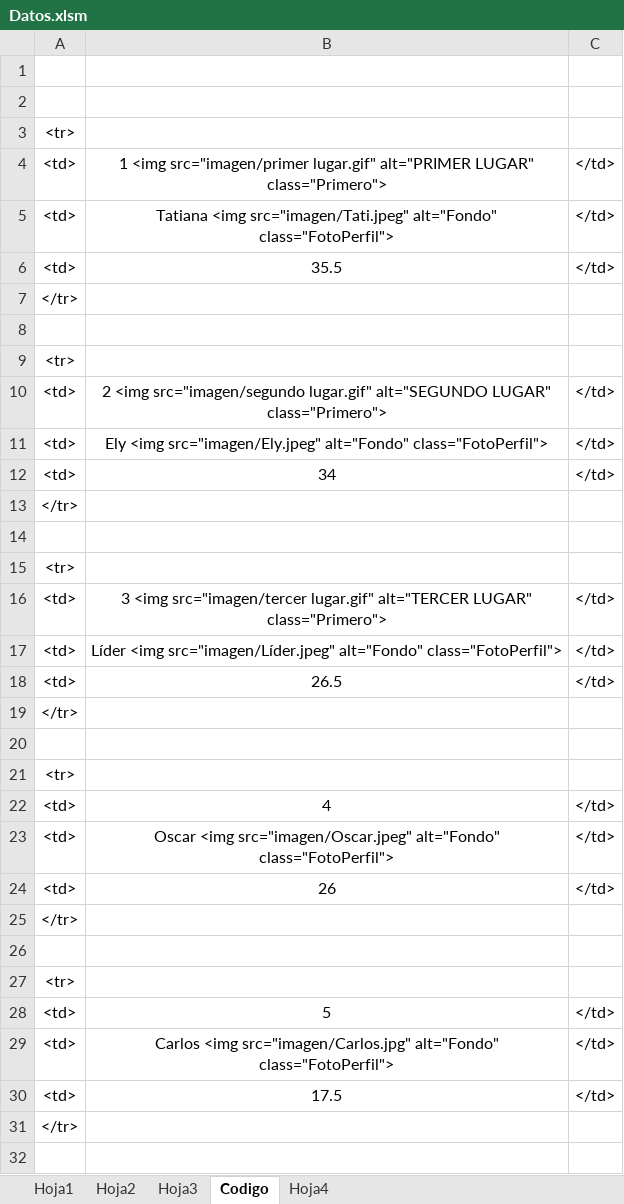
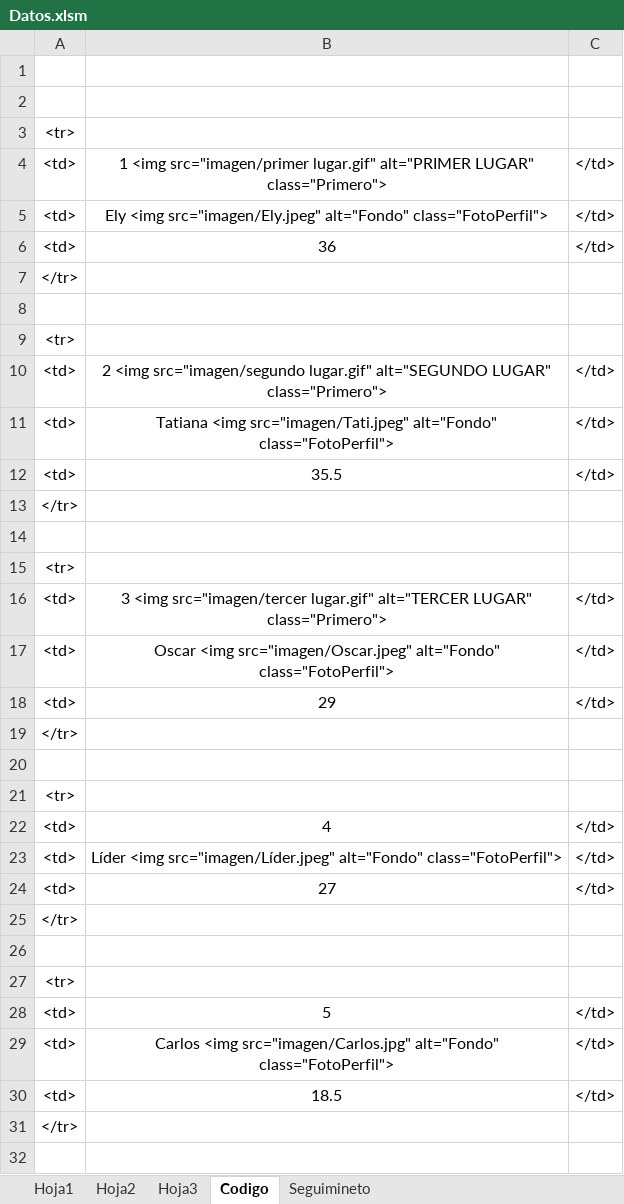
Before and after one commit to diacono81/WebLUdo, an Excel workbook: Datos.xlsm, sheet Codigo, drawn as a sheet; only a part is shown; values as stored, in another font and other column widths than the file's, no borders; removed rows and columns are numbered as before the commit, all else as after; the diff names each change by its address in the sheet, - before the commit and + after, or states it on an @@ line.

```diff
--- a/Datos.xlsm (sheet Codigo)
+++ b/Datos.xlsm (sheet Codigo)
-sheet tab: Hoja4
+sheet tab: Seguimineto
@@ row 11 moved to row 5: <td> @@
+row 6: <td> | 36 | </td>
@@ row 13 moved to row 7: </tr> @@
+row 8: (empty)
@@ row 15 moved to row 9: <tr> @@
-row 12: <td> | 34 | </td>
-row 14: (empty)
-row 17: <td> | Líder <img src="imagen/Líder.jpeg" alt="Fondo" class="FotoPerfil"> | </td>
-B17: 26.5
+B17: Oscar <img src="imagen/Oscar.jpeg" alt="Fondo" class="FotoPerfil">
+row 18: <td> | 29 | </td>
-row 23: <td> | Oscar <img src="imagen/Oscar.jpeg" alt="Fondo" class="FotoPerfil"> | </td>
-B23: 26
+B23: Líder <img src="imagen/Líder.jpeg" alt="Fondo" class="FotoPerfil">
+row 24: <td> | 27 | </td>
-B30: 17.5
+B30: 18.5
```
Also changed, not shown: sheet Seguimineto, sheet Hoja1, formulas that keep their value, 2 other files.
